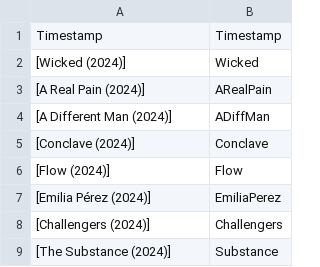
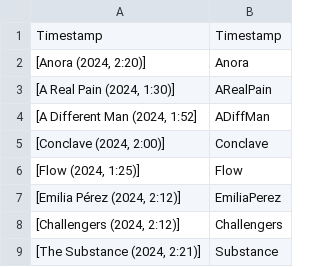
Before and after one commit to JCSzamosi/MovieNight, a CSV file: data/current_movies.csv, drawn as a sheet.

```diff
--- a/data/current_movies.csv
+++ b/data/current_movies.csv
@@ -1,9 +1,9 @@
 "Timestamp",Timestamp
-" [Wicked (2024)]",Wicked
-" [A Real Pain (2024)]",ARealPain
-" [A Different Man (2024)]",ADiffMan
-" [Conclave (2024)]",Conclave
-" [Flow (2024)]",Flow
-" [Emilia Pérez (2024)]",EmiliaPerez
-" [Challengers (2024)]",Challengers
-" [The Substance (2024)]",Substance
+" [Anora (2024, 2:20)]",Anora
+" [A Real Pain (2024, 1:30)]",ARealPain
+" [A Different Man (2024, 1:52]",ADiffMan
+" [Conclave (2024, 2:00)]",Conclave
+" [Flow (2024, 1:25)]",Flow
+" [Emilia Pérez (2024, 2:12)]",EmiliaPerez
+" [Challengers (2024, 2:12)]",Challengers
+" [The Substance (2024, 2:21)]",Substance
```
Also changed, not shown: data/current_week.csv, 3 other files.
